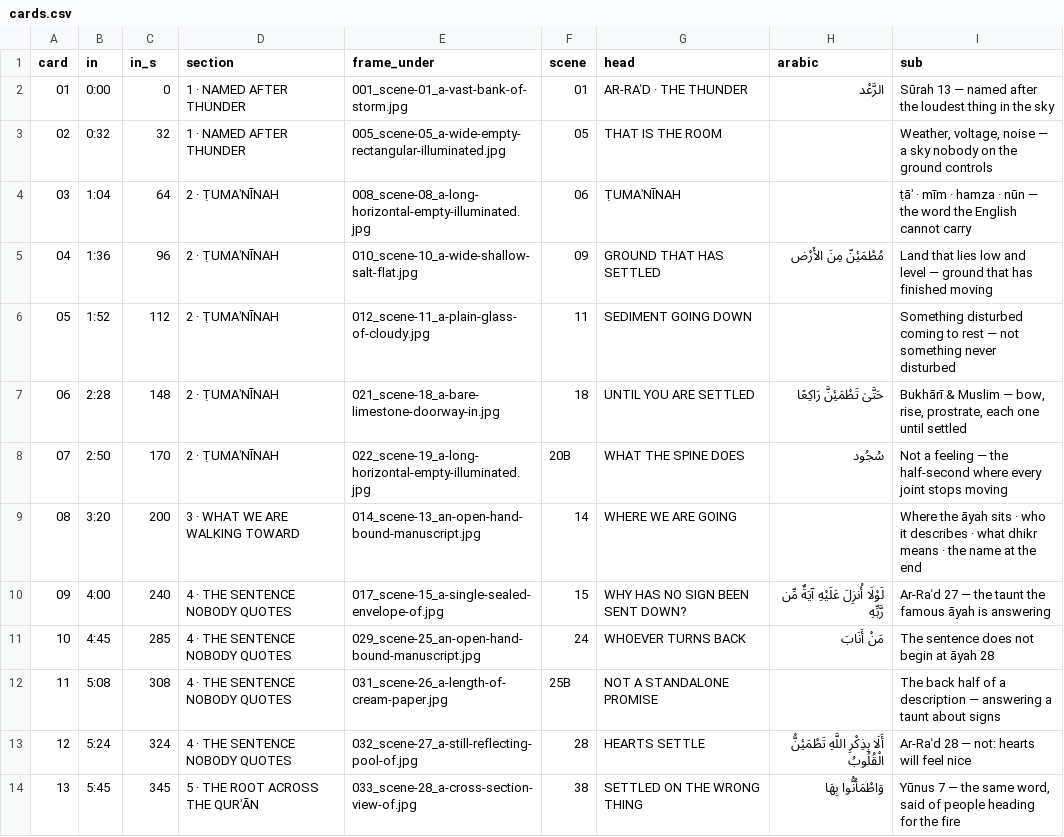
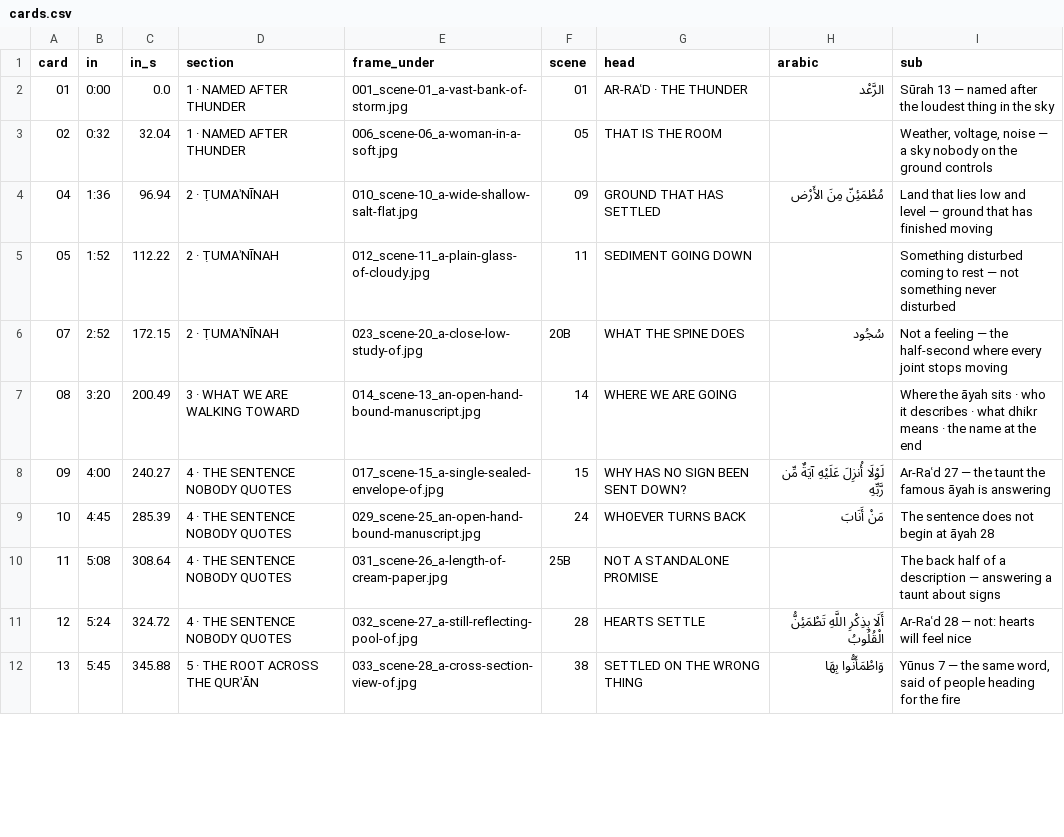
Before and after one commit to bugembeumar040-spec/Ababuyenga, a CSV file: tumaninah/timing/cards.csv, drawn as a sheet; only a part is shown; the diff covers the shown part only.

```diff
--- a/tumaninah/timing/cards.csv
+++ b/tumaninah/timing/cards.csv
@@ -1,14 +1,12 @@
 card,in,in_s,section,frame_under,scene,head,arabic,sub
-01,0:00,0,1 · NAMED AFTER THUNDER,001_scene-01_a-vast-bank-of-storm.jpg,01,AR-RAʿD · THE THUNDER,الرَّعْد,Sūrah 13 — named after the loudest thing in the sky
-02,0:32,32,1 · NAMED AFTER THUNDER,005_scene-05_a-wide-empty-rectangular-illuminated.jpg,05,THAT IS THE ROOM,,"Weather, voltage, noise — a sky nobody on the ground controls"
-03,1:04,64,2 · ṬUMAʾNĪNAH,008_scene-08_a-long-horizontal-empty-illuminated.jpg,06,ṬUMAʾNĪNAH,,ṭāʾ · mīm · hamza · nūn — the word the English cannot carry
-04,1:36,96,2 · ṬUMAʾNĪNAH,010_scene-10_a-wide-shallow-salt-flat.jpg,09,GROUND THAT HAS SETTLED,مُطْمَئِنّ مِنَ الأَرْض,Land that lies low and level — ground that has finished moving
-05,1:52,112,2 · ṬUMAʾNĪNAH,012_scene-11_a-plain-glass-of-cloudy.jpg,11,SEDIMENT GOING DOWN,,Something disturbed coming to rest — not something never disturbed
-06,2:28,148,2 · ṬUMAʾNĪNAH,021_scene-18_a-bare-limestone-doorway-in.jpg,18,UNTIL YOU ARE SETTLED,حَتَّىٰ تَطْمَئِنَّ رَاكِعًا,"Bukhārī & Muslim — bow, rise, prostrate, each one until settled"
-07,2:50,170,2 · ṬUMAʾNĪNAH,022_scene-19_a-long-horizontal-empty-illuminated.jpg,20B,WHAT THE SPINE DOES,سُجُود,Not a feeling — the half-second where every joint stops moving
-08,3:20,200,3 · WHAT WE ARE WALKING TOWARD,014_scene-13_an-open-hand-bound-manuscript.jpg,14,WHERE WE ARE GOING,,Where the āyah sits · who it describes · what dhikr means · the name at the end
-09,4:00,240,4 · THE SENTENCE NOBODY QUOTES,017_scene-15_a-single-sealed-envelope-of.jpg,15,WHY HAS NO SIGN BEEN SENT DOWN?,لَوْلَا أُنزِلَ عَلَيْهِ آيَةٌ مِّن رَّبِّهِ,Ar-Raʿd 27 — the taunt the famous āyah is answering
-10,4:45,285,4 · THE SENTENCE NOBODY QUOTES,029_scene-25_an-open-hand-bound-manuscript.jpg,24,WHOEVER TURNS BACK,مَنْ أَنَابَ,The sentence does not begin at āyah 28
-11,5:08,308,4 · THE SENTENCE NOBODY QUOTES,031_scene-26_a-length-of-cream-paper.jpg,25B,NOT A STANDALONE PROMISE,,The back half of a description — answering a taunt about signs
-12,5:24,324,4 · THE SENTENCE NOBODY QUOTES,032_scene-27_a-still-reflecting-pool-of.jpg,28,HEARTS SETTLE,أَلَا بِذِكْرِ اللَّهِ تَطْمَئِنُّ الْقُلُوبُ,Ar-Raʿd 28 — not: hearts will feel nice
-13,5:45,345,5 · THE ROOT ACROSS THE QURʾĀN,033_scene-28_a-cross-section-view-of.jpg,38,SETTLED ON THE WRONG THING,وَاطْمَأَنُّوا بِهَا,"Yūnus 7 — the same word, said of people heading for the fire"
+01,0:00,0.0,1 · NAMED AFTER THUNDER,001_scene-01_a-vast-bank-of-storm.jpg,01,AR-RAʿD · THE THUNDER,الرَّعْد,Sūrah 13 — named after the loudest thing in the sky
+02,0:32,32.04,1 · NAMED AFTER THUNDER,006_scene-06_a-woman-in-a-soft.jpg,05,THAT IS THE ROOM,,"Weather, voltage, noise — a sky nobody on the ground controls"
+04,1:36,96.94,2 · ṬUMAʾNĪNAH,010_scene-10_a-wide-shallow-salt-flat.jpg,09,GROUND THAT HAS SETTLED,مُطْمَئِنّ مِنَ الأَرْض,Land that lies low and level — ground that has finished moving
+05,1:52,112.22,2 · ṬUMAʾNĪNAH,012_scene-11_a-plain-glass-of-cloudy.jpg,11,SEDIMENT GOING DOWN,,Something disturbed coming to rest — not something never disturbed
+07,2:52,172.15,2 · ṬUMAʾNĪNAH,023_scene-20_a-close-low-study-of.jpg,20B,WHAT THE SPINE DOES,سُجُود,Not a feeling — the half-second where every joint stops moving
+08,3:20,200.49,3 · WHAT WE ARE WALKING TOWARD,014_scene-13_an-open-hand-bound-manuscript.jpg,14,WHERE WE ARE GOING,,Where the āyah sits · who it describes · what dhikr means · the name at the end
+09,4:00,240.27,4 · THE SENTENCE NOBODY QUOTES,017_scene-15_a-single-sealed-envelope-of.jpg,15,WHY HAS NO SIGN BEEN SENT DOWN?,لَوْلَا أُنزِلَ عَلَيْهِ آيَةٌ مِّن رَّبِّهِ,Ar-Raʿd 27 — the taunt the famous āyah is answering
+10,4:45,285.39,4 · THE SENTENCE NOBODY QUOTES,029_scene-25_an-open-hand-bound-manuscript.jpg,24,WHOEVER TURNS BACK,مَنْ أَنَابَ,The sentence does not begin at āyah 28
+11,5:08,308.64,4 · THE SENTENCE NOBODY QUOTES,031_scene-26_a-length-of-cream-paper.jpg,25B,NOT A STANDALONE PROMISE,,The back half of a description — answering a taunt about signs
+12,5:24,324.72,4 · THE SENTENCE NOBODY QUOTES,032_scene-27_a-still-reflecting-pool-of.jpg,28,HEARTS SETTLE,أَلَا بِذِكْرِ اللَّهِ تَطْمَئِنُّ الْقُلُوبُ,Ar-Raʿd 28 — not: hearts will feel nice
+13,5:45,345.88,5 · THE ROOT ACROSS THE QURʾĀN,033_scene-28_a-cross-section-view-of.jpg,38,SETTLED ON THE WRONG THING,وَاطْمَأَنُّوا بِهَا,"Yūnus 7 — the same word, said of people heading for the fire"
```
Also changed, not shown: 3 removed rows and 26 edited cells elsewhere in this file, 33 other files.
